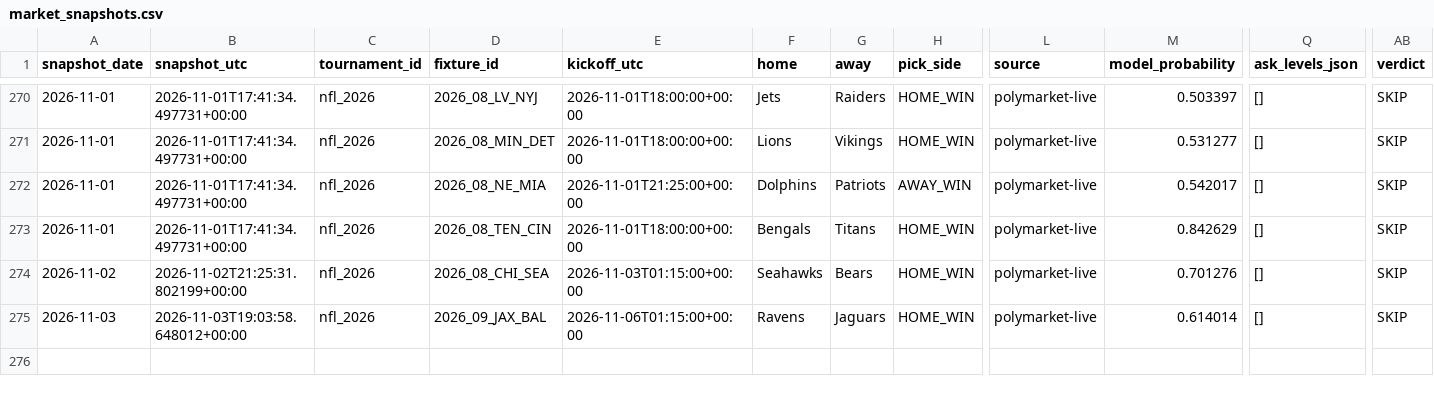
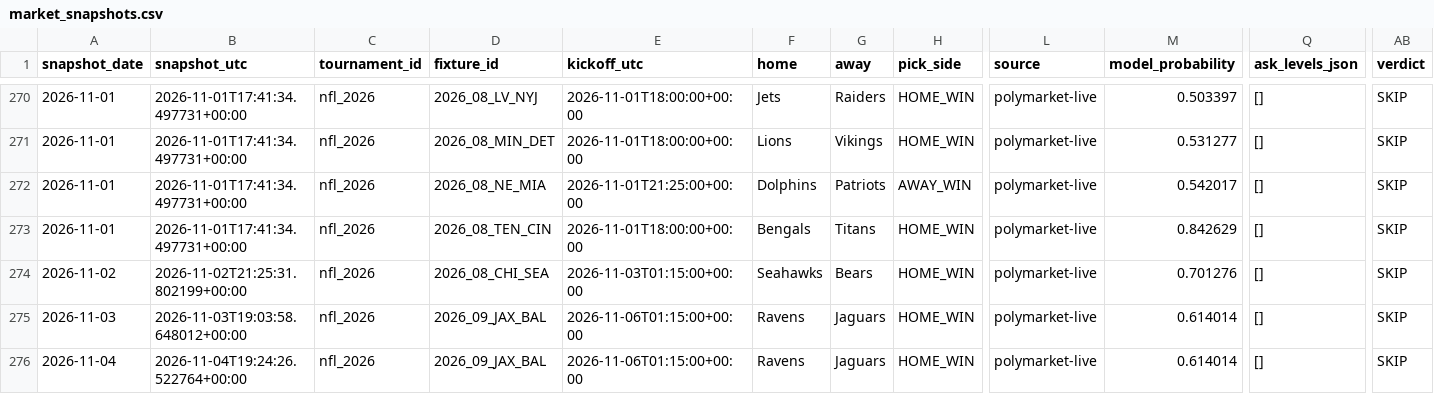
Before and after one commit to Hibra999/smart-polybets, a CSV file: data/nfl_2026/ingest/market_snapshots.csv, drawn as a sheet; only a part is shown, gaps mark what is left out; rows hold the shown columns only; the diff names each change by its address in the sheet, - before the commit and + after, or states it on an @@ line.

```diff
--- a/data/nfl_2026/ingest/market_snapshots.csv
+++ b/data/nfl_2026/ingest/market_snapshots.csv
+row 276: 2026-11-04 | 2026-11-04T19:24:26.522764+00:00 | nfl_2026 | 2026_09_JAX_BAL | 2026-11-06T01:15:00+00:00 | Ravens | Jaguars | HOME_WIN | polymarket-live | 0.614014 | [] | SKIP
```
Also changed, not shown: data/liga_mx_2026/ingest/market_snapshots.csv, 2 other files.
